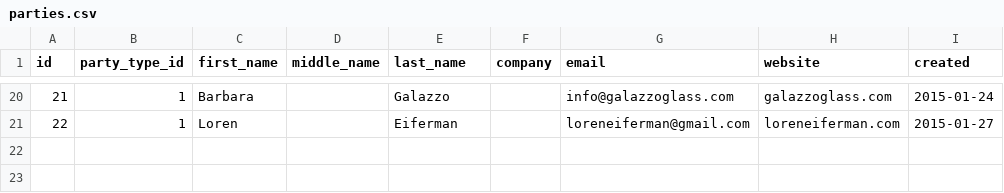
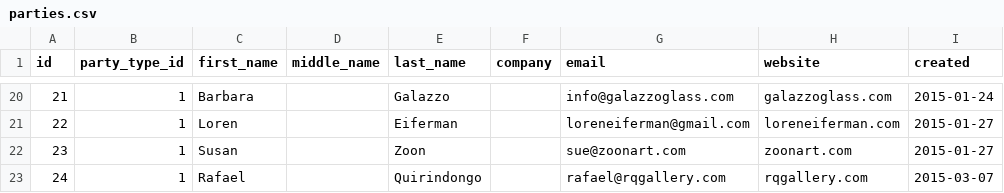
Before and after one commit to dlink/hudsonartists, a CSV file: sql/data/parties.csv, drawn as a sheet; only a part is shown, gaps mark what is left out.

Commit message:
Data Updates

```diff
--- a/sql/data/parties.csv
+++ b/sql/data/parties.csv
@@ -21 +21,3 @@ id,party_type_id,first_name,middle_name,last_name,company,email,website,created
 22,1,Loren,,Eiferman,,loreneiferman@gmail.com,loreneiferman.com,2015-01-27
+23,1,Susan,,Zoon,,sue@zoonart.com,zoonart.com,2015-01-27
+24,1,Rafael,,Quirindongo,,rafael@rqgallery.com,rqgallery.com,2015-03-07
```
Also changed, not shown: sql/data/addresses.csv, 2 other files.
